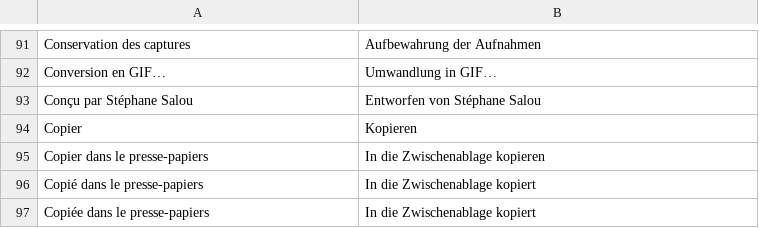
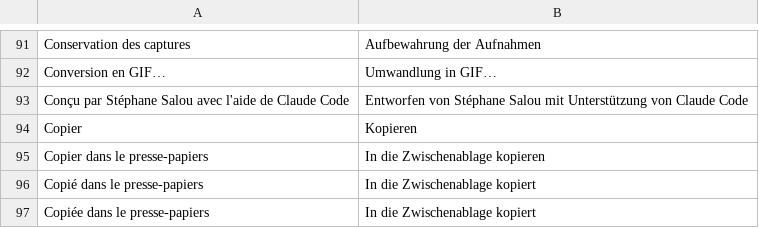
Before and after one commit to Salcyone29/ScreenCapture, a TSV file: locales/de.tsv, drawn as a sheet; only a part is shown, gaps mark what is left out.

```diff
--- a/locales/de.tsv
+++ b/locales/de.tsv
@@ -92,3 +92,3 @@ Conservation des captures	Aufbewahrung der Aufnahmen
 Conversion en GIF…	Umwandlung in GIF…
-Conçu par Stéphane Salou	Entworfen von Stéphane Salou
+Conçu par Stéphane Salou avec l'aide de Claude Code	Entworfen von Stéphane Salou mit Unterstützung von Claude Code
 Copier	Kopieren
```
Also changed, not shown: locales/en.tsv, locales/es.tsv, 6 other files.
